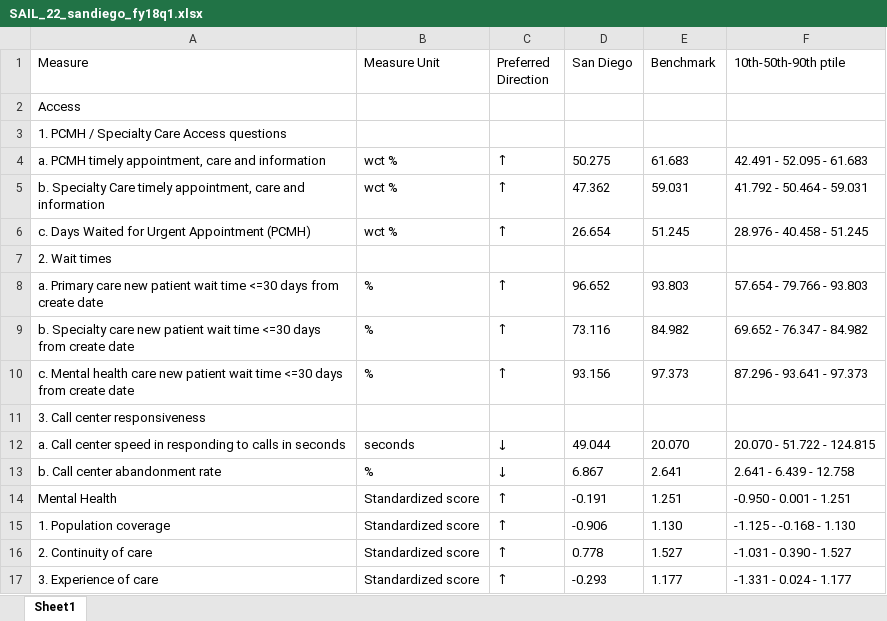
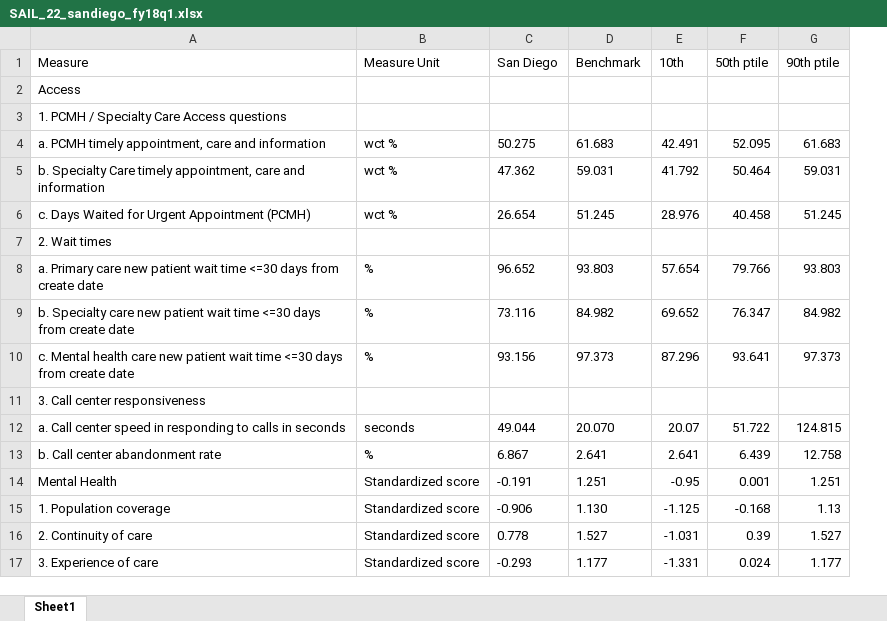
Before and after one commit to dataViz-UCSDGuardian/Veterans2019, an Excel workbook: SAIL_22_sandiego_fy18q1.xlsx, sheet Sheet1, drawn as a sheet; values as stored, in another font and other column widths than the file's, no borders; removed rows and columns are numbered as before the commit, all else as after; the diff names each change by its address in the sheet, - before the commit and + after, or states it on an @@ line.

Commit message:
ACTUAL clean data

```diff
--- a/SAIL_22_sandiego_fy18q1.xlsx (sheet Sheet1)
+++ b/SAIL_22_sandiego_fy18q1.xlsx (sheet Sheet1)
-column C (Preferred Direction), rows 4-17: ↑ | ↑ | ↑ |  | ↑ | ↑ | ↑ |  | ↓ | ↓ | ↑ | ↑ | ↑ | ↑
-column F (10th-50th-90th ptile), rows 4-17: 42.491 - 52.095 - 61.683 | 41.792 - 50.464 - 59.031 | 28.976 - 40.458 - 51.245 |  | 57.654 - 79.766 - 93.803 | 69.652 - 76.347 - 84.982 | 87.296 - 93.641 - 97.373 |  | 20.070 - 51.722 - 124.815 | 2.641 - 6.439 - 12.758 | -0.950 - 0.001 - 1.251 | -1.125 - -0.168 - 1.130 | -1.031 - 0.390 - 1.527 | -1.331 - 0.024 - 1.177
+column E (10th), rows 4-17: 42.491 | 41.792 | 28.976 |  | 57.654 | 69.652 | 87.296 |  | 20.07 | 2.641 | -0.95 | -1.125 | -1.031 | -1.331
+column F (50th ptile), rows 4-17: 52.095 | 50.464 | 40.458 |  | 79.766 | 76.347 | 93.641 |  | 51.722 | 6.439 | 0.001 | -0.168 | 0.39 | 0.024
+column G (90th ptile), rows 4-17: 61.683 | 59.031 | 51.245 |  | 93.803 | 84.982 | 97.373 |  | 124.815 | 12.758 | 1.251 | 1.13 | 1.527 | 1.177
```
